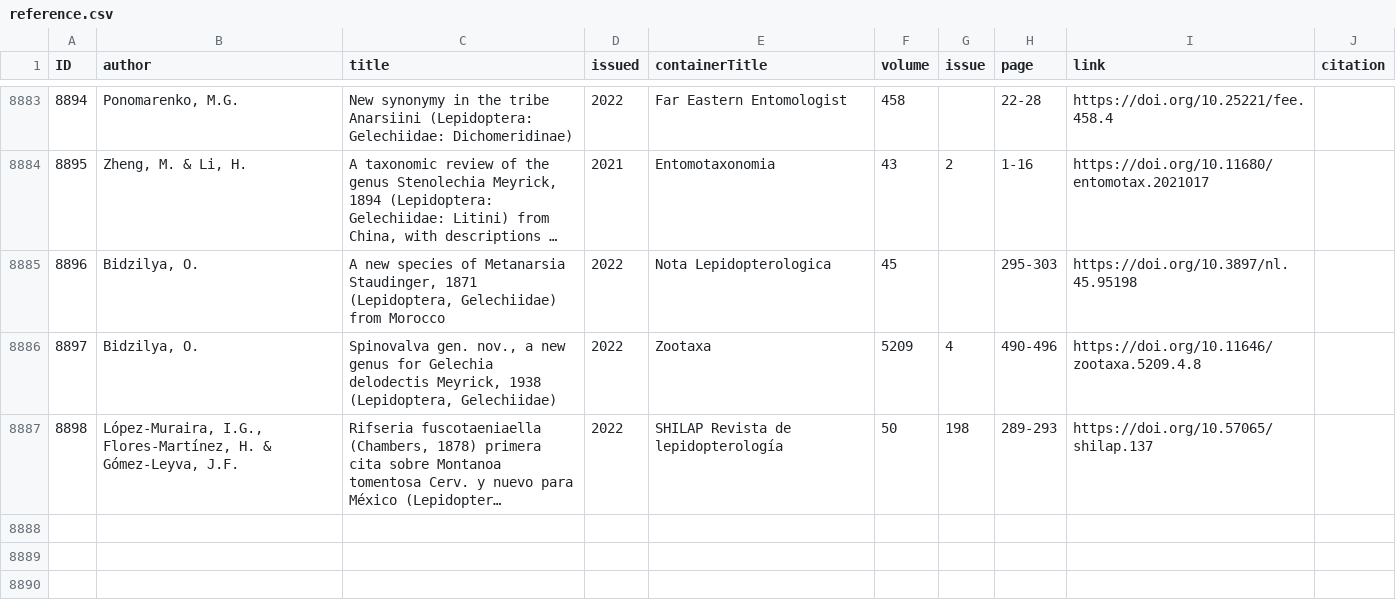
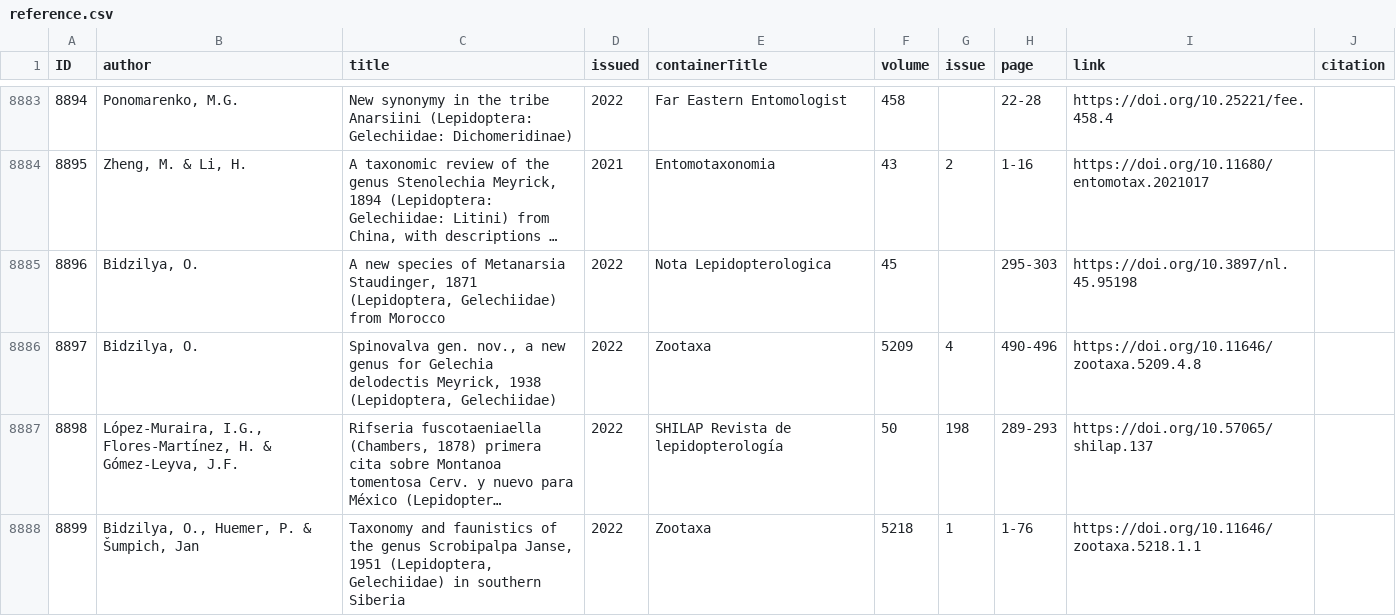
Before and after one commit to dhobern/Gelechiidae, a CSV file: coldp/data/reference.csv, drawn as a sheet; only a part is shown, gaps mark what is left out; long unchanged cells end in …; the diff names each change by its address in the sheet, - before the commit and + after, or states it on an @@ line.

```diff
--- a/coldp/data/reference.csv
+++ b/coldp/data/reference.csv
+row 8888: 8899 | Bidzilya, O., Huemer, P. & Šumpich, Jan | Taxonomy and faunistics of the genus Scrobipalpa Janse, 1951 (Lepidoptera, Gelechiidae) in southern Siberia | 2022 | Zootaxa | 5218 | 1 | 1-76 | https://doi.org/10.11646/zootaxa.5218.1.1
```
Also changed, not shown: coldp/data/namereference.csv, coldp/data/speciesinteraction.csv, 4 other files.
